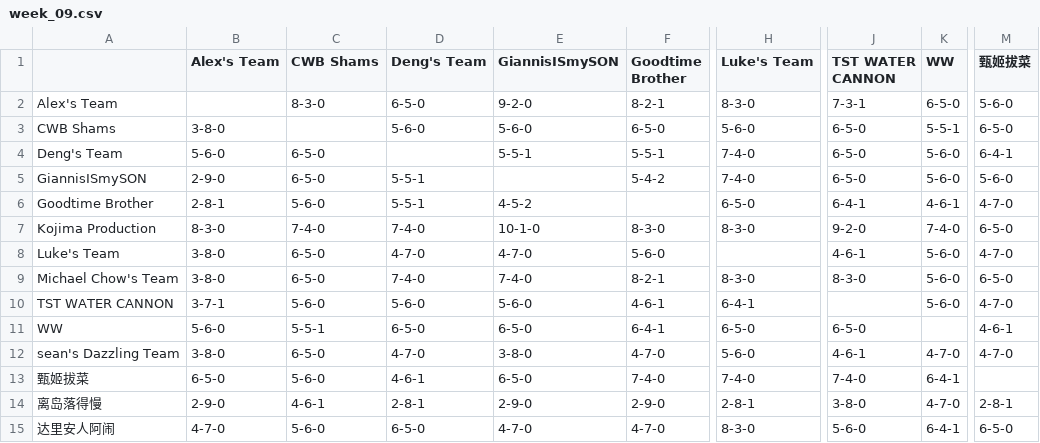
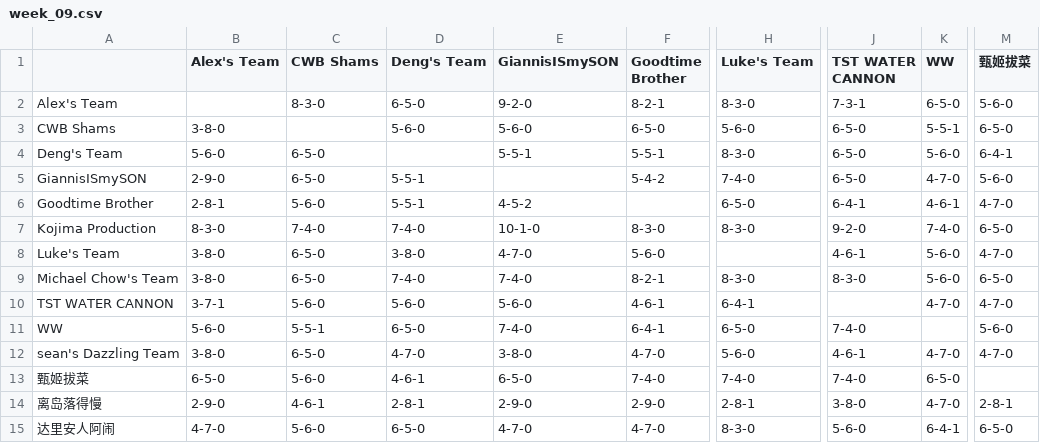
Before and after one commit to williamww19/fantasy, a CSV file: data/league_13648/weekly_summary/week_09.csv, drawn as a sheet; only a part is shown, gaps mark what is left out; the diff names each change by its address in the sheet, - before the commit and + after, or states it on an @@ line.

```diff
--- a/data/league_13648/weekly_summary/week_09.csv
+++ b/data/league_13648/weekly_summary/week_09.csv
-H4 (Luke's Team): 7-4-0
+H4 (Luke's Team): 8-3-0
-K5 (WW): 5-6-0
+K5 (WW): 4-7-0
-D8 (Deng's Team): 4-7-0
+D8 (Deng's Team): 3-8-0
-K10 (WW): 5-6-0
+K10 (WW): 4-7-0
-E11 (GiannisISmySON): 6-5-0
+E11 (GiannisISmySON): 7-4-0
-J11 (TST WATER CANNON): 6-5-0
+J11 (TST WATER CANNON): 7-4-0
-M11 (甄姬拔菜): 4-6-1
+M11 (甄姬拔菜): 5-6-0
-K13 (WW): 6-4-1
+K13 (WW): 6-5-0
```
Also changed, not shown: data/league_13648/weekly_stats/week_09.csv, data/league_33203/weekly_stats/week_09.csv, 3 other files.
